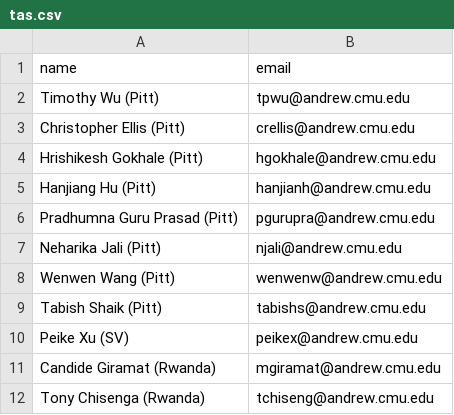
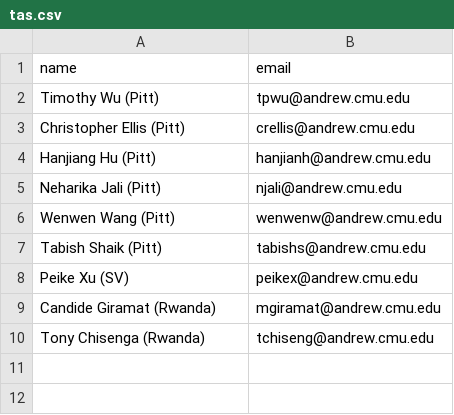
Before and after one commit to 18661/18661.github.io, a CSV file: data/tas.csv, drawn as a sheet; the diff names each change by its address in the sheet, - before the commit and + after, or states it on an @@ line.

```diff
--- a/data/tas.csv
+++ b/data/tas.csv
-row 4: Hrishikesh Gokhale (Pitt) | hgokhale@andrew.cmu.edu
-row 6: Pradhumna Guru Prasad (Pitt) | pgurupra@andrew.cmu.edu
```
Also changed, not shown: data/office_hours.csv, 1 other file.
